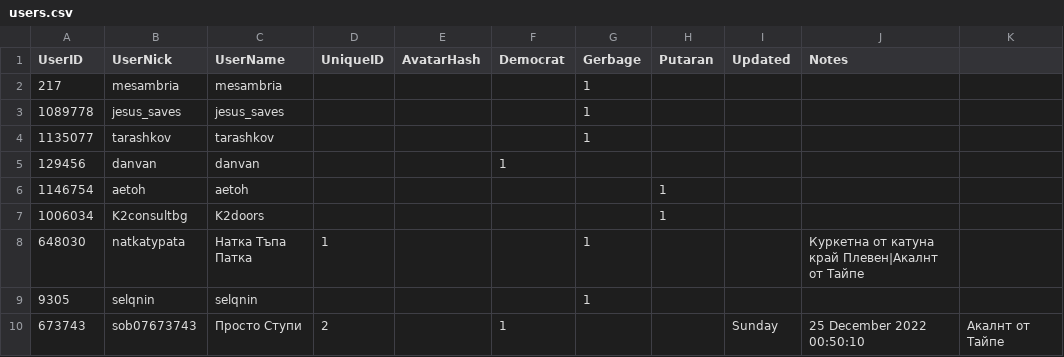
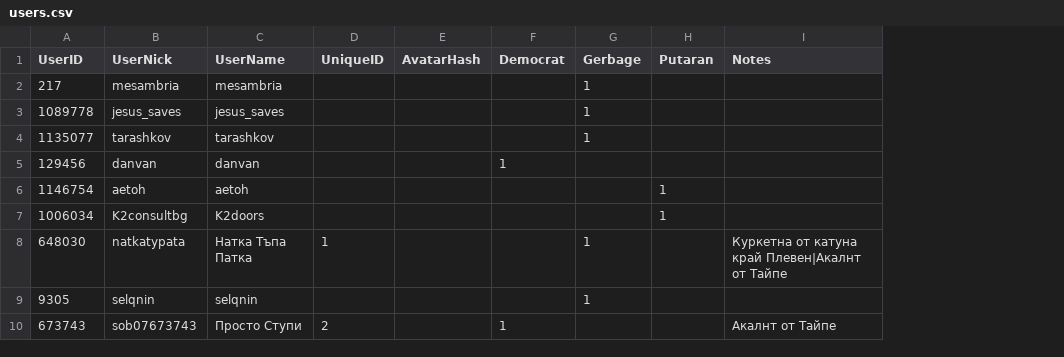
Before and after one commit to dnevnik-discord/Dramatist, a CSV file: users.csv, drawn as a sheet; removed rows and columns are numbered as before the commit, all else as after; the diff names each change by its address in the sheet, - before the commit and + after, or states it on an @@ line.

Commit message:
Update users.csv

```diff
--- a/users.csv
+++ b/users.csv
-column I (Updated), row 10: Sunday
-column K, row 10: Акалнт от Тайпе
-I10 (Notes): 25 December 2022 00:50:10
+I10 (Notes): Акалнт от Тайпе
```
